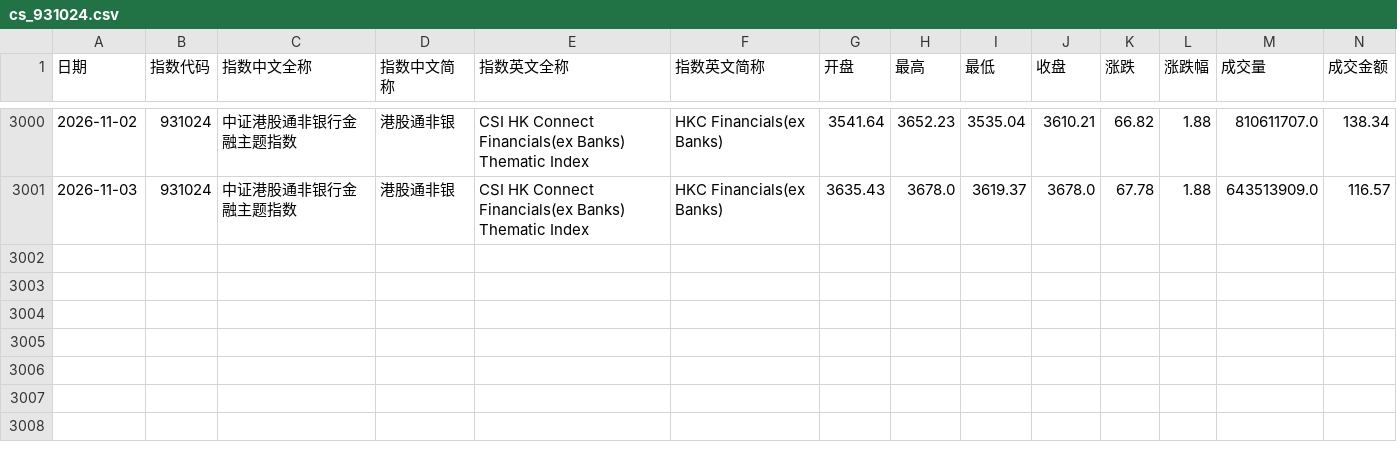
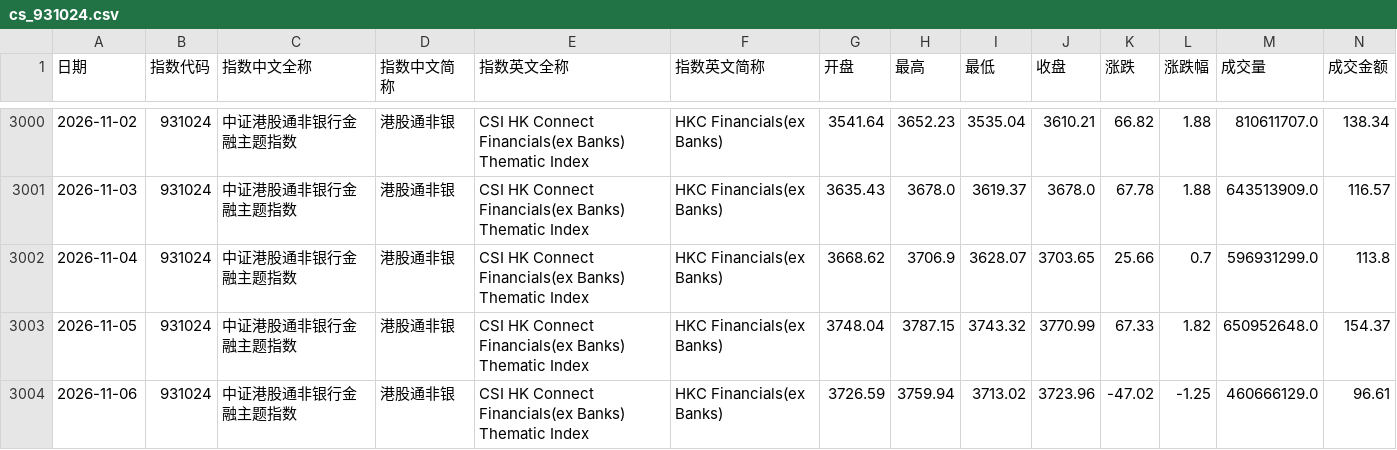
Before and after one commit to xuleilx/saa-data, a CSV file: market/cs_931024.csv, drawn as a sheet; only a part is shown, gaps mark what is left out; rows hold the shown columns only; the diff names each change by its address in the sheet, - before the commit and + after, or states it on an @@ line.

Commit message:
sync market cache 2026-11-08

```diff
--- a/market/cs_931024.csv
+++ b/market/cs_931024.csv
+row 3002: 2026-11-04 | 931024 | 中证港股通非银行金融主题指数 | 港股通非银 | CSI HK Connect Financials(ex Banks) Thematic Index | HKC Financials(ex Banks) | 3668.62 | 3706.9 | 3628.07 | 3703.65 | 25.66 | 0.7 | 596931299.0 | 113.8
+row 3003: 2026-11-05 | 931024 | 中证港股通非银行金融主题指数 | 港股通非银 | CSI HK Connect Financials(ex Banks) Thematic Index | HKC Financials(ex Banks) | 3748.04 | 3787.15 | 3743.32 | 3770.99 | 67.33 | 1.82 | 650952648.0 | 154.37
+row 3004: 2026-11-06 | 931024 | 中证港股通非银行金融主题指数 | 港股通非银 | CSI HK Connect Financials(ex Banks) Thematic Index | HKC Financials(ex Banks) | 3726.59 | 3759.94 | 3713.02 | 3723.96 | -47.02 | -1.25 | 460666129.0 | 96.61
```
Also changed, not shown: market/cs_930697.csv, market/cs_930914.csv, 33 other files.
